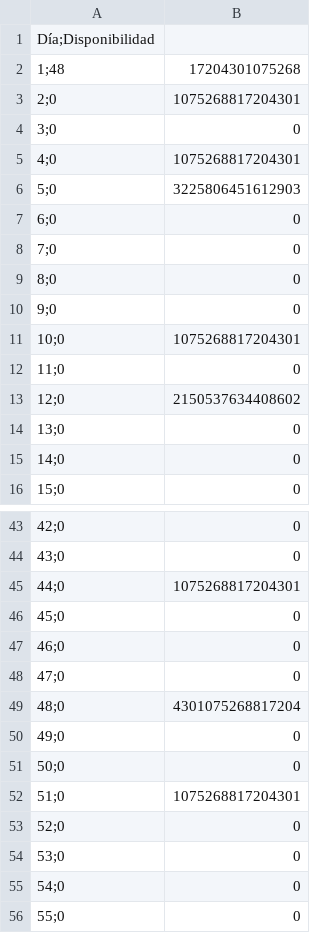
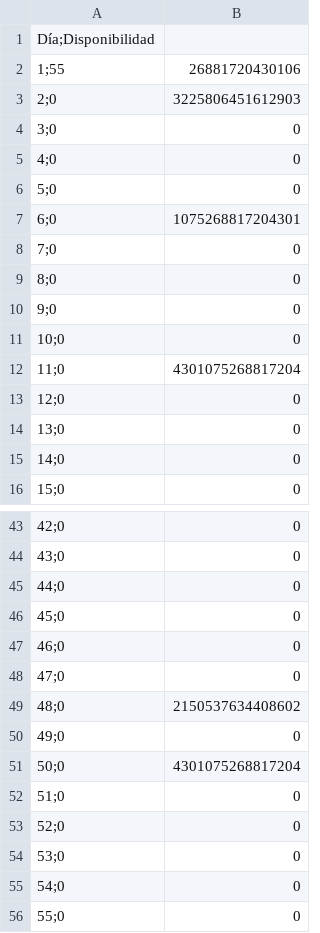
Before and after one commit to svrivera/Simulation-team, a CSV file: Simulación Básica/DisponibilidadIntermedias.csv, drawn as a sheet; only a part is shown, gaps mark what is left out; removed rows and columns are numbered as before the commit, all else as after; the diff covers the shown part only; the diff names each change by its address in the sheet, - before the commit and + after, or states it on an @@ line.

```diff
--- a/Simulación Básica/DisponibilidadIntermedias.csv
+++ b/Simulación Básica/DisponibilidadIntermedias.csv
-row 2: 1;48 | 17204301075268
+row 2: 1;55 | 26881720430106
-B3: 1075268817204301
+B3: 3225806451612903
-B5: 1075268817204301
+B5: 0
-B6: 3225806451612903
+B6: 0
-B7: 0
+B7: 1075268817204301
-B11: 1075268817204301
+B11: 0
-B12: 0
+B12: 4301075268817204
-B13: 2150537634408602
+B13: 0
-B45: 1075268817204301
+B45: 0
-B49: 4301075268817204
+B49: 2150537634408602
-B51: 0
+B51: 4301075268817204
-B52: 1075268817204301
+B52: 0
```
Also changed, not shown: 30 edited cells elsewhere in this file, Simulación Básica/DisponibilidadBasica.csv, Simulación Básica/DisponibilidadCriticas.csv, 1 other file.
